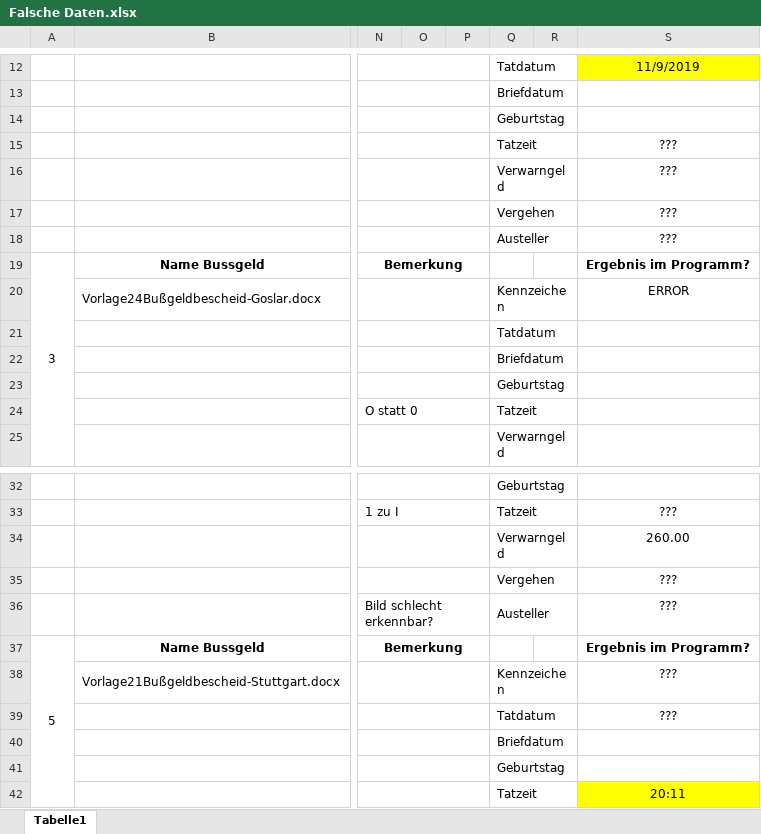
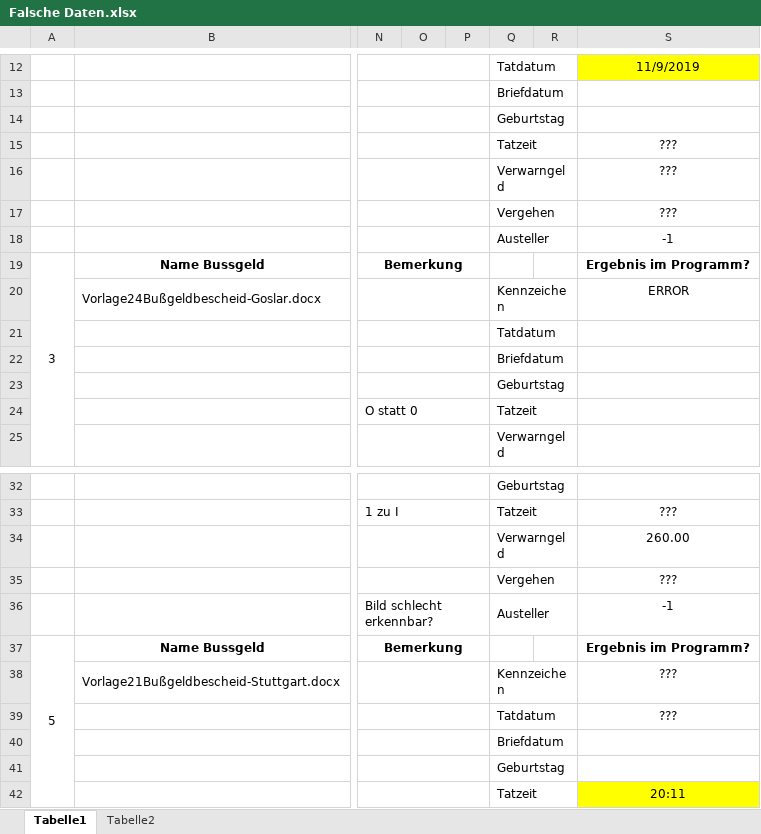
Before and after one commit to ErikMerko/OCR-Bussgeld, an Excel workbook: resources/ideal-images/Testfälle/falsche Testfälle/Falsche Daten.xlsx, sheet Tabelle1, drawn as a sheet; only a part is shown, gaps mark what is left out; values as stored, in another font and other column widths than the file's, no borders; the diff covers the shown part only; the diff names each change by its address in the sheet, - before the commit and + after, or states it on an @@ line.

```diff
--- a/resources/ideal-images/Testfälle/falsche Testfälle/Falsche Daten.xlsx (sheet Tabelle1)
+++ b/resources/ideal-images/Testfälle/falsche Testfälle/Falsche Daten.xlsx (sheet Tabelle1)
+sheet tab: Tabelle2
-S18: ???
+S18: -1
-S36: ???
+S36: -1
```
Also changed, not shown: 6 added rows, 6 removed rows and 16 edited cells elsewhere in this sheet, 9 other files.
